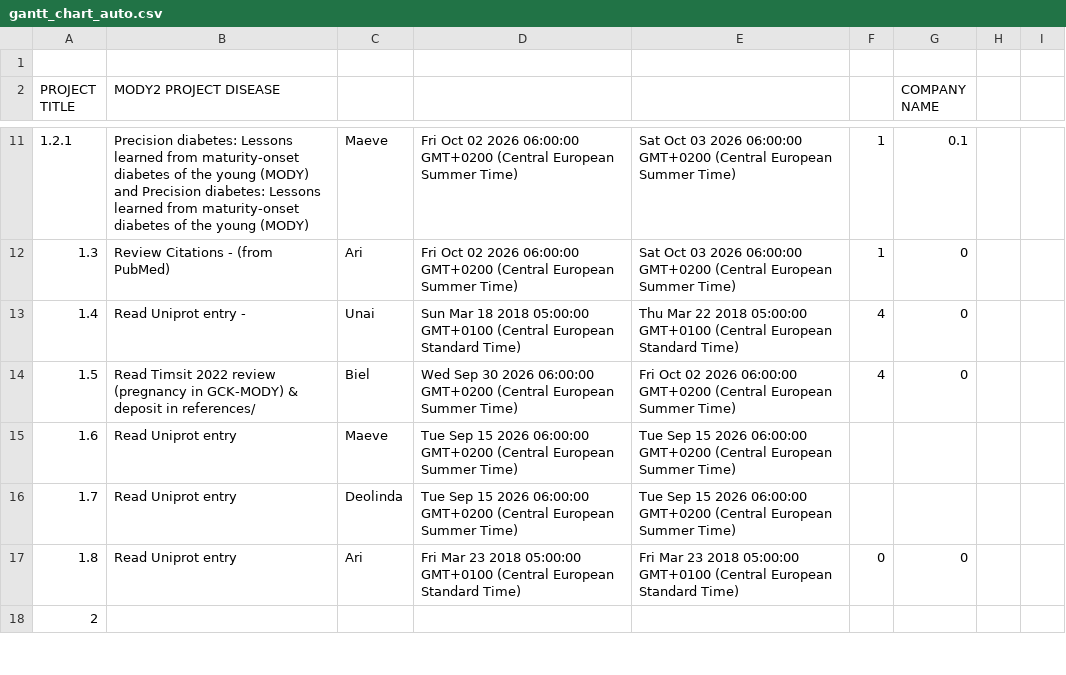
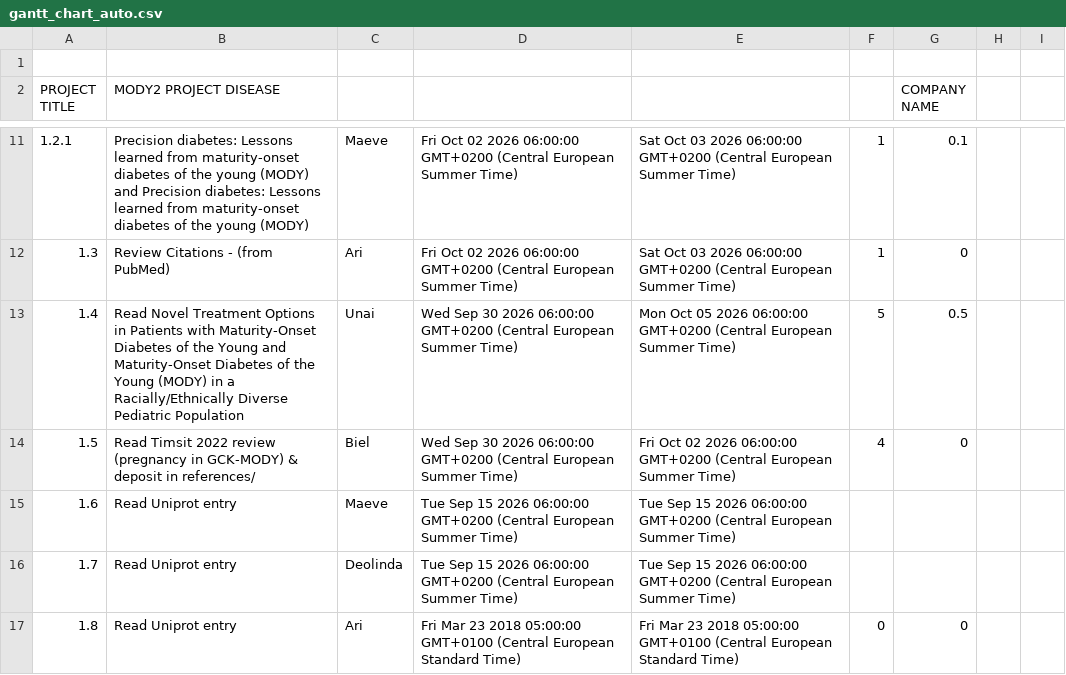
Before and after one commit to deolindaperez/12DP-B_MODY2_IB_2026, a CSV file: data/gantt_chart_auto.csv, drawn as a sheet; only a part is shown, gaps mark what is left out; the shorter side is filled out with more unchanged rows; the diff names each change by its address in the sheet, - before the commit and + after, or states it on an @@ line.

Commit message:
Actualización automática desde Google Sheets

```diff
--- a/data/gantt_chart_auto.csv
+++ b/data/gantt_chart_auto.csv
-B13 (MODY2 PROJECT DISEASE): Read Uniprot entry -
+B13 (MODY2 PROJECT DISEASE): Read Novel Treatment Options in Patients with Maturity-Onset Diabetes of the Young and Maturity-Onset Diabetes of the Young (MODY) in a Racially/Ethnically Diverse Pediatric Population
-D13: Sun Mar 18 2018 05:00:00 GMT+0100 (Central European Standard Time)
+D13: Wed Sep 30 2026 06:00:00 GMT+0200 (Central European Summer Time)
-E13: Thu Mar 22 2018 05:00:00 GMT+0100 (Central European Standard Time)
+E13: Mon Oct 05 2026 06:00:00 GMT+0200 (Central European Summer Time)
-F13: 4
+F13: 5
-G13 (COMPANY NAME): 0
+G13 (COMPANY NAME): 0.5
```
